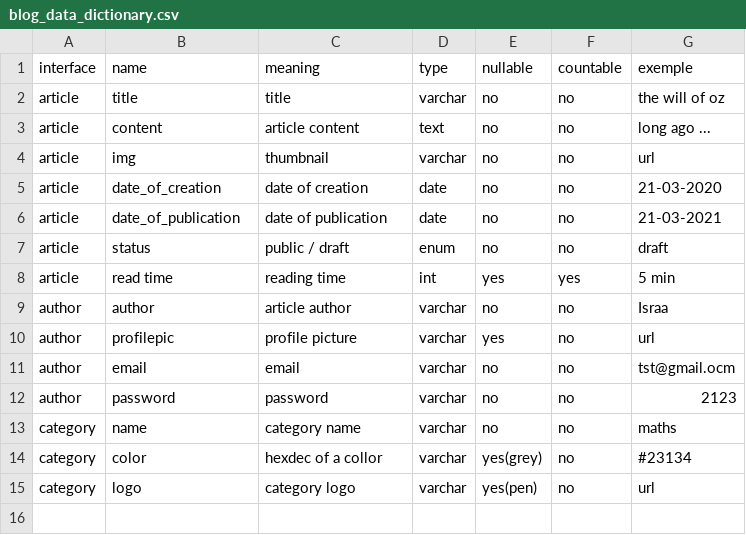
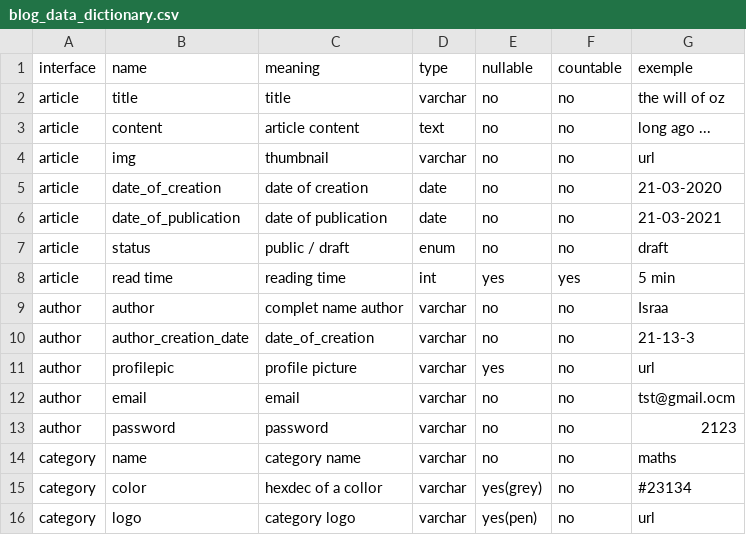
Before and after one commit to Aliendl3bar/1_rappel, a CSV file: blog_data_dictionary.csv, drawn as a sheet.

Commit message:
fix 2

```diff
--- a/blog_data_dictionary.csv
+++ b/blog_data_dictionary.csv
@@ -8,3 +8,4 @@ article,status,public / draft,enum,no,no,draft
 article,read time,reading time,int,yes,yes,5 min
-author,author,article author,varchar,no,no,Israa
+author,author,complet name author,varchar,no,no,Israa
+author,author_creation_date,date_of_creation,varchar,no,no,21-13-3
 author,profilepic,profile picture,varchar,yes,no,url
```
